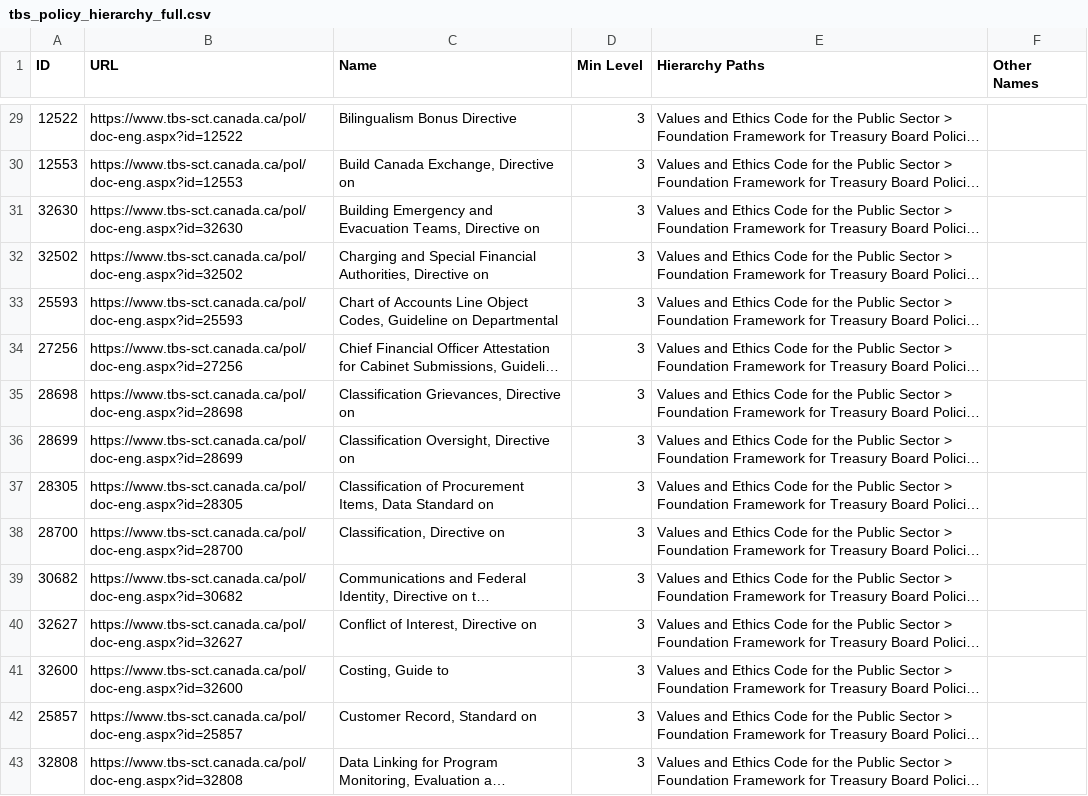
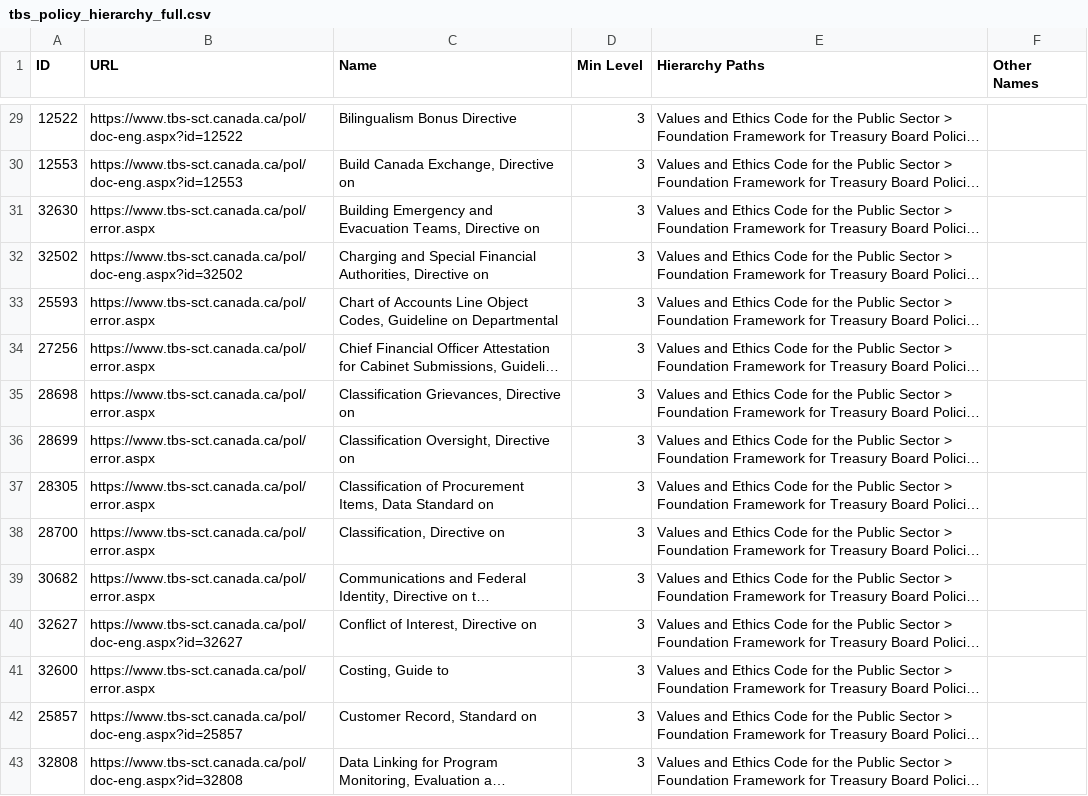
Before and after one commit to PatLittle/TBS-Policy-Hawk, a CSV file: data/tbs_policy_hierarchy_full.csv, drawn as a sheet; only a part is shown, gaps mark what is left out; long unchanged cells end in …; the diff covers the shown part only; the diff names each change by its address in the sheet, - before the commit and + after, or states it on an @@ line.

```diff
--- a/data/tbs_policy_hierarchy_full.csv
+++ b/data/tbs_policy_hierarchy_full.csv
-B31 (URL): https://www.tbs-sct.canada.ca/pol/doc-eng.aspx?id=32630
+B31 (URL): https://www.tbs-sct.canada.ca/pol/error.aspx
-B33 (URL): https://www.tbs-sct.canada.ca/pol/doc-eng.aspx?id=25593
+B33 (URL): https://www.tbs-sct.canada.ca/pol/error.aspx
-B34 (URL): https://www.tbs-sct.canada.ca/pol/doc-eng.aspx?id=27256
+B34 (URL): https://www.tbs-sct.canada.ca/pol/error.aspx
-B35 (URL): https://www.tbs-sct.canada.ca/pol/doc-eng.aspx?id=28698
+B35 (URL): https://www.tbs-sct.canada.ca/pol/error.aspx
-B36 (URL): https://www.tbs-sct.canada.ca/pol/doc-eng.aspx?id=28699
+B36 (URL): https://www.tbs-sct.canada.ca/pol/error.aspx
-B37 (URL): https://www.tbs-sct.canada.ca/pol/doc-eng.aspx?id=28305
+B37 (URL): https://www.tbs-sct.canada.ca/pol/error.aspx
-B38 (URL): https://www.tbs-sct.canada.ca/pol/doc-eng.aspx?id=28700
+B38 (URL): https://www.tbs-sct.canada.ca/pol/error.aspx
-B39 (URL): https://www.tbs-sct.canada.ca/pol/doc-eng.aspx?id=30682
+B39 (URL): https://www.tbs-sct.canada.ca/pol/error.aspx
-B41 (URL): https://www.tbs-sct.canada.ca/pol/doc-eng.aspx?id=32600
+B41 (URL): https://www.tbs-sct.canada.ca/pol/error.aspx
```
Also changed, not shown: 13 edited cells elsewhere in this file.
